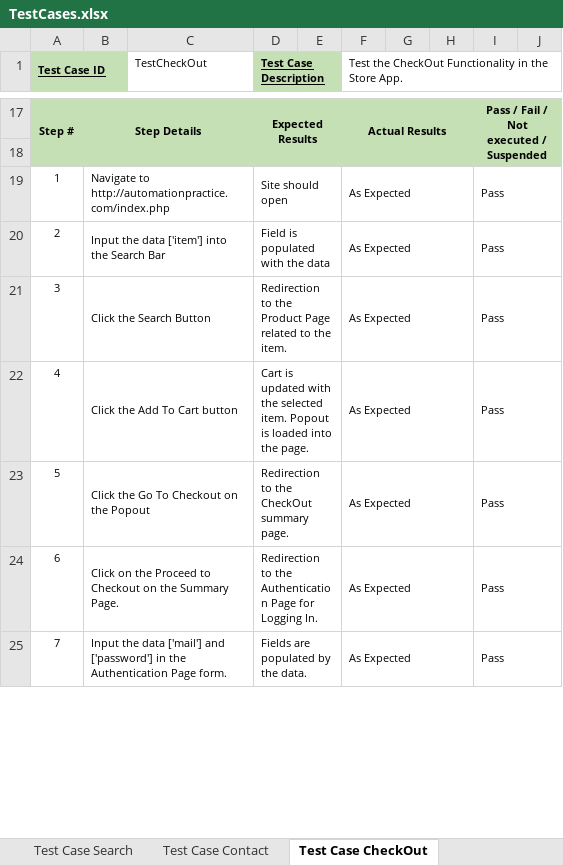
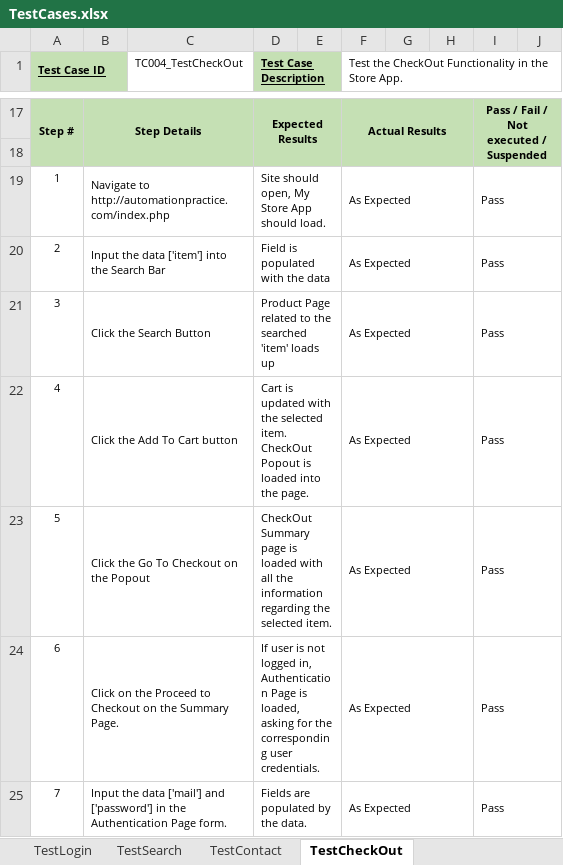
Before and after one commit to DiegoRugerio97/Selenium, an Excel workbook: FrameworkExercise/TestCases.xlsx, sheet TestCheckOut, drawn as a sheet; only a part is shown, gaps mark what is left out; values as stored, in another font and other column widths than the file's, no borders; the diff covers the shown part only; the diff names each change by its address in the sheet, - before the commit and + after, or states it on an @@ line.

Commit message:
Added pdf test case rundown

```diff
--- a/FrameworkExercise/TestCases.xlsx (sheet TestCheckOut)
+++ b/FrameworkExercise/TestCases.xlsx (sheet TestCheckOut)
-sheet tab: Test Case Search
+sheet tab: TestSearch
-sheet tab: Test Case Contact
+sheet tab: TestContact
-sheet tab: Test Case CheckOut
+sheet tab: TestCheckOut
-C1: TestCheckOut
+C1: TC004_TestCheckOut
-D19 (Test Case Description): Site should open
+D19 (Test Case Description): Site should open, My Store App should load.
-D21 (Test Case Description): Redirection to the Product Page related to the item.
+D21 (Test Case Description): Product Page related to the searched 'item' loads up
-D22 (Test Case Description): …selected item. Popout is…
+D22 (Test Case Description): …selected item. CheckOut Popout is…
-D23 (Test Case Description): Redirection to the CheckOut summary page.
+D23 (Test Case Description): CheckOut Summary page is loaded with all the information regarding the selected item.
-D24 (Test Case Description): Redirection to the Authentication Page for Logging In.
+D24 (Test Case Description): If user is not logged in, Authentication Page is loaded, asking for the corresponding user credentials.
```
Also changed, not shown: 12 edited cells elsewhere in this sheet, sheet TestLogin, sheet TestSearch, sheet TestContact, other sheet tabs, 1 other file.
